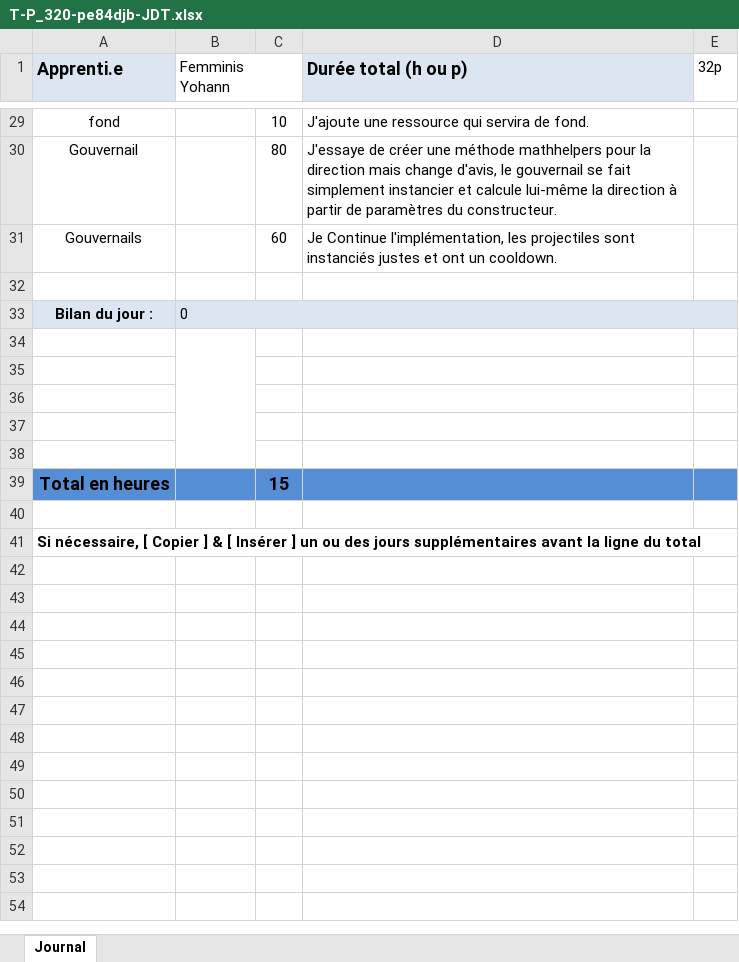
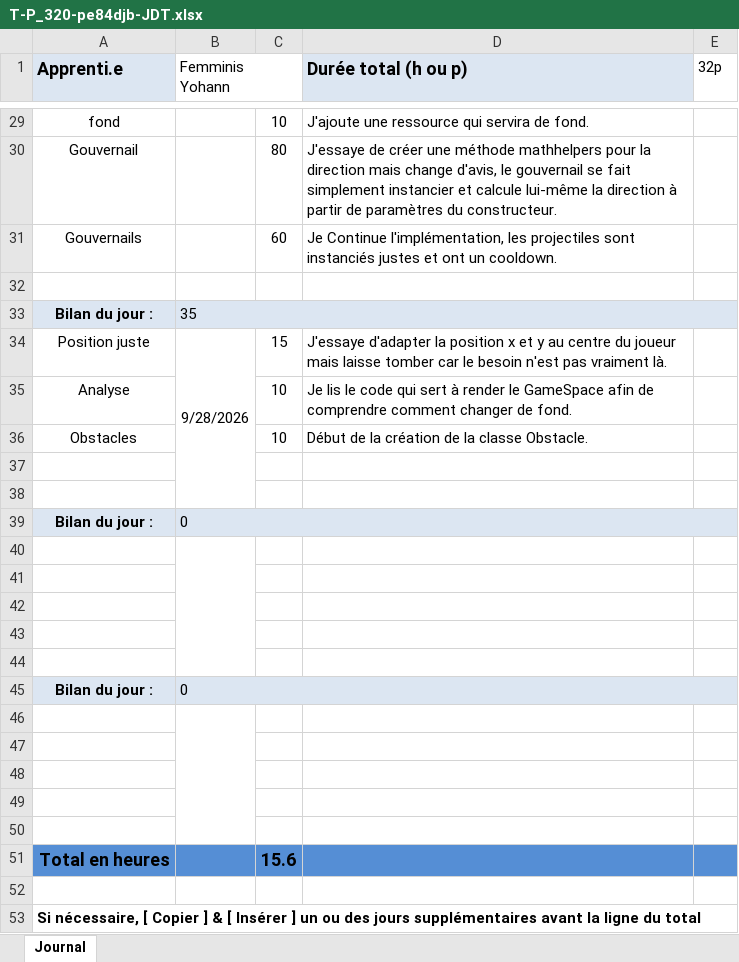
Before and after one commit to yohannf-222/Projet-320-ShootMeUp-YFS, an Excel workbook: doc/T-P_320-pe84djb-JDT.xlsx, sheet Journal, drawn as a sheet; only a part is shown, gaps mark what is left out; values as stored, in another font and other column widths than the file's, no borders; addresses are those after the commit; the diff names each change by its address in the sheet, - before the commit and + after, or states it on an @@ line.

```diff
--- a/doc/T-P_320-pe84djb-JDT.xlsx (sheet Journal)
+++ b/doc/T-P_320-pe84djb-JDT.xlsx (sheet Journal)
+row 33: Bilan du jour : | 35
+row 34: Position juste | 9/28/2026 | 15 | J'essaye d'adapter la position x et y au centre du joueur mais laisse tomber car le besoin n'est pas vraiment là.
+row 35: Analyse |  | 10 | Je lis le code qui sert à render le GameSpace afin de comprendre comment changer de fond.
+row 36: Obstacles |  | 10 | Début de la création de la classe Obstacle.
+row 37: (empty)
+row 38: (empty)
+row 45: Bilan du jour : | 0
+row 46: (empty)
+row 47: (empty)
+row 48: (empty)
+row 49: (empty)
+row 50: (empty)
-C51: 15
+C51: 15.6
```
Also changed, not shown: formulas that keep their value, 1 other file.
